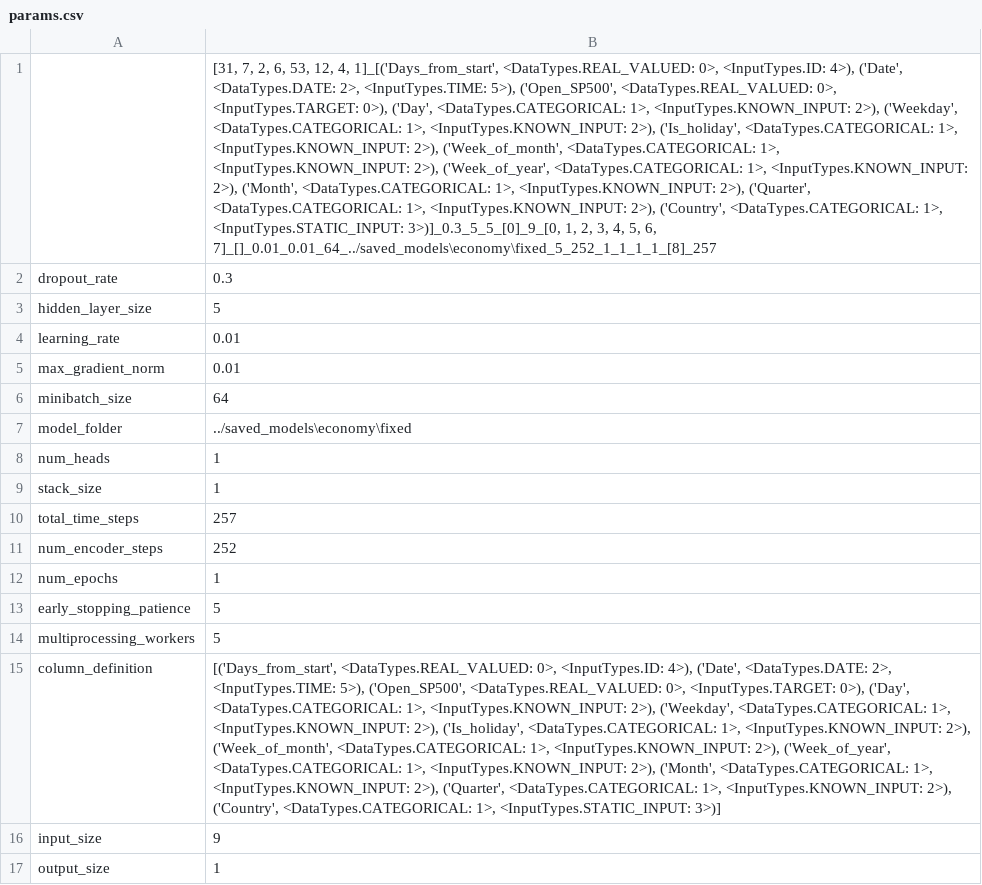
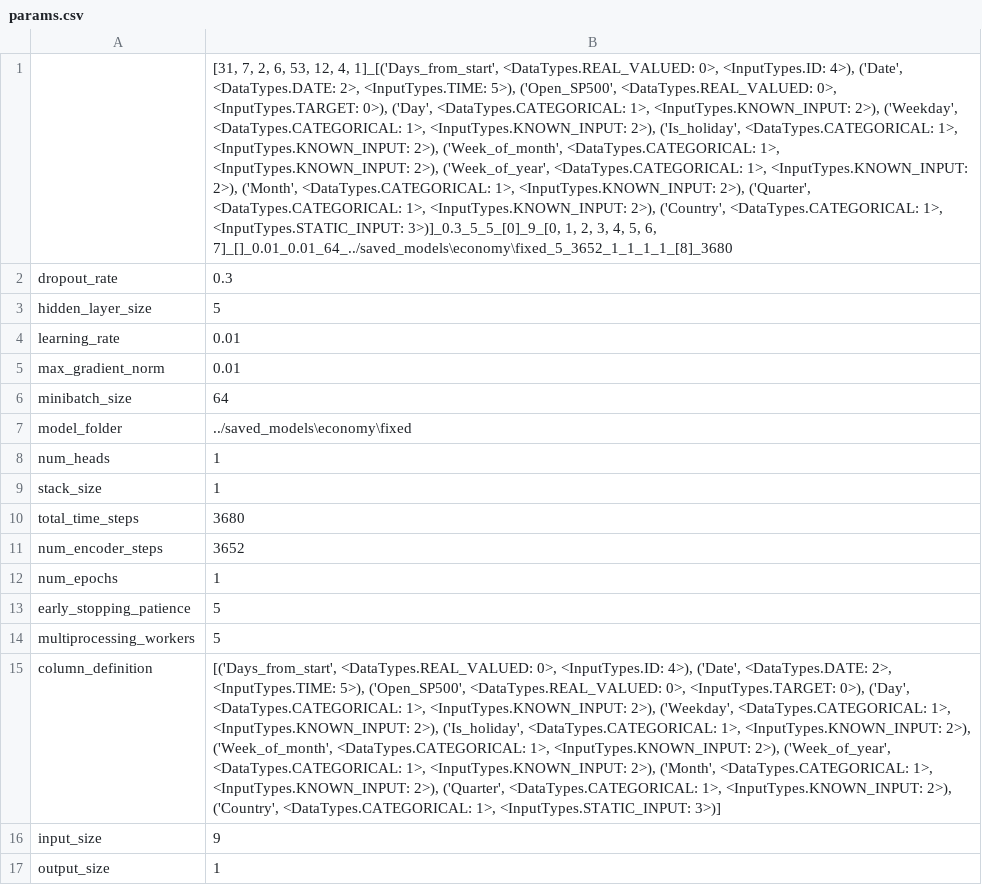
Before and after one commit to Kostee/tft-overview, a CSV file: saved_models/economy/fixed/params.csv, drawn as a sheet; only a part is shown; the diff names each change by its address in the sheet, - before the commit and + after, or states it on an @@ line.

```diff
--- a/saved_models/economy/fixed/params.csv
+++ b/saved_models/economy/fixed/params.csv
-B1: …5, 6, 7]_[]_0.01_0.01_64_../saved_models\economy\fixed_5_252_1_1_1_1_[8]_257
+B1: …5, 6, 7]_[]_0.01_0.01_64_../saved_models\economy\fixed_5_3652_1_1_1_1_[8]_3680
-B10: 257
+B10: 3680
-B11: 252
+B11: 3652
```
Also changed, not shown: saved_models/economy/fixed/results.csv, 9 other files.
